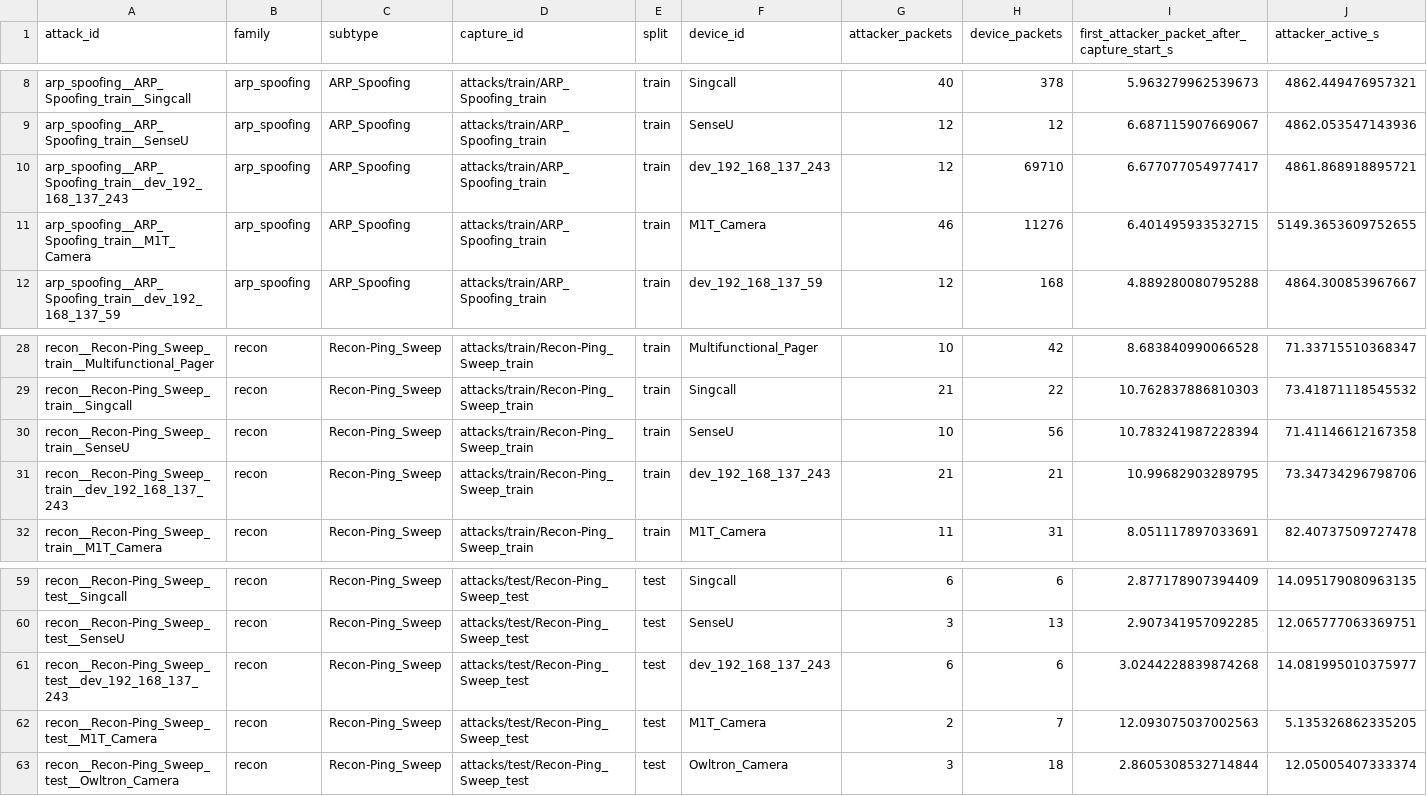
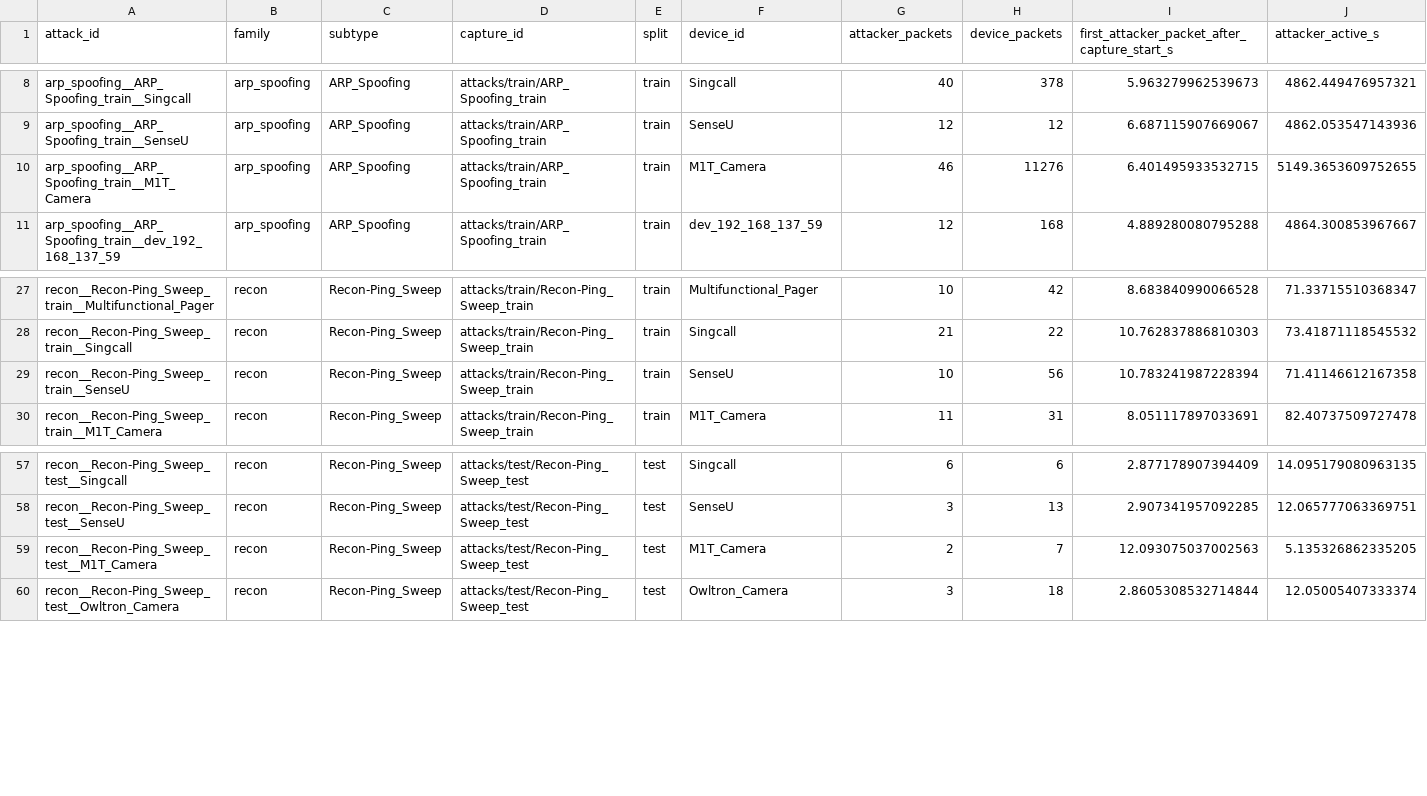
Before and after one commit to iomt-open-set-feature-selection/iomt-open-set-feature-selection, a CSV file: results/stage1/attacks.csv, drawn as a sheet; only a part is shown, gaps mark what is left out; rows hold the shown columns only; the diff names each change by its address in the sheet, - before the commit and + after, or states it on an @@ line.

Commit message:
Stage 1 rerun on protocol f5db6416: results, handoffs A1 and A10, manifest

```diff
--- a/results/stage1/attacks.csv
+++ b/results/stage1/attacks.csv
-row 10: arp_spoofing__ARP_Spoofing_train__dev_192_168_137_243 | arp_spoofing | ARP_Spoofing | attacks/train/ARP_Spoofing_train | train | dev_192_168_137_243 | 12 | 69710 | 6.677077054977417 | 4861.868918895721
-row 31: recon__Recon-Ping_Sweep_train__dev_192_168_137_243 | recon | Recon-Ping_Sweep | attacks/train/Recon-Ping_Sweep_train | train | dev_192_168_137_243 | 21 | 21 | 10.99682903289795 | 73.34734296798706
-row 61: recon__Recon-Ping_Sweep_test__dev_192_168_137_243 | recon | Recon-Ping_Sweep | attacks/test/Recon-Ping_Sweep_test | test | dev_192_168_137_243 | 6 | 6 | 3.0244228839874268 | 14.081995010375977
```
Also changed, not shown: results/aggregated/run_length.csv, results/handoff/A1_attack_classes.csv, 12 other files.
